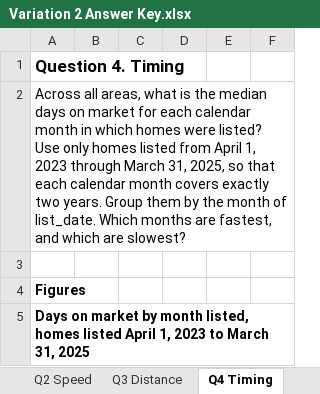
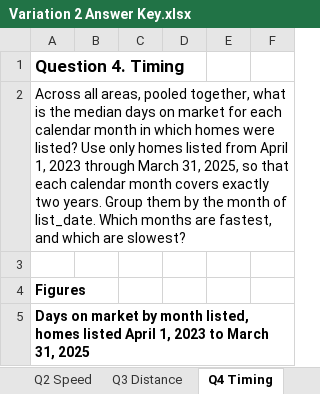
Before and after one commit to uidfc-business-emerging-technologies/campustown-home-sales-case-study, an Excel workbook: output/instructor/Variation 2 Answer Key.xlsx, sheet Q4 Timing, drawn as a sheet; only a part is shown; values as stored, in another font and other column widths than the file's, no borders; charts and pictures not drawn; the diff names each change by its address in the sheet, - before the commit and + after, or states it on an @@ line.

```diff
--- a/output/instructor/Variation 2 Answer Key.xlsx (sheet Q4 Timing)
+++ b/output/instructor/Variation 2 Answer Key.xlsx (sheet Q4 Timing)
-A2: …all areas, what is…
+A2: …all areas, pooled together, what is…
```
Also changed, not shown: sheet Q3 Distance, sheet Q6 Buildings, sheet Q5 Assessment, 20 other files.
